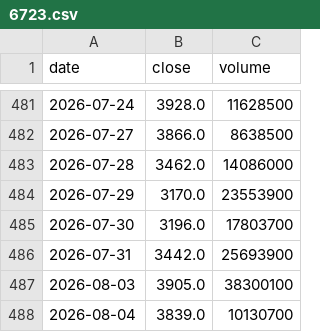
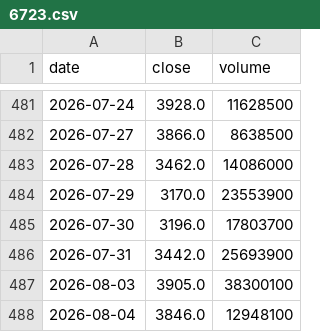
Before and after one commit to Slowinvestor/kabu-board, a CSV file: data/6723.csv, drawn as a sheet; only a part is shown, gaps mark what is left out.

```diff
--- a/data/6723.csv
+++ b/data/6723.csv
@@ -487,2 +487,2 @@ date,close,volume
 2026-08-03,3905.0,38300100
-2026-08-04,3839.0,10130700
+2026-08-04,3846.0,12948100
```
Also changed, not shown: data/1414.csv, data/6857.csv, 55 other files.
